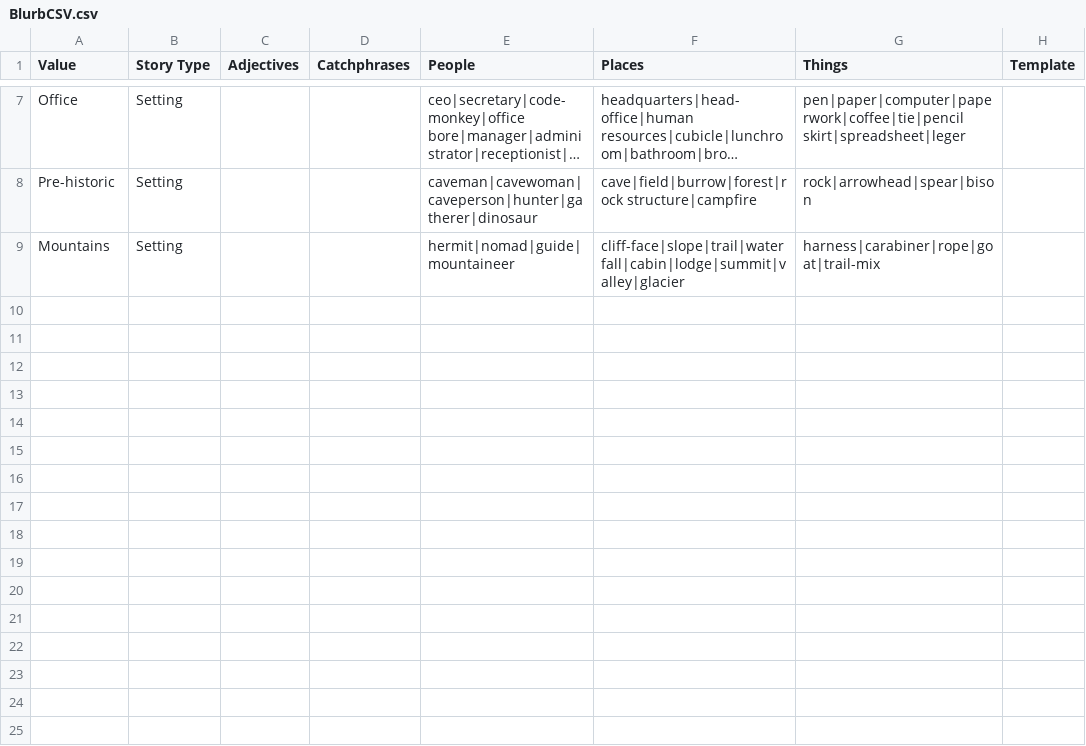
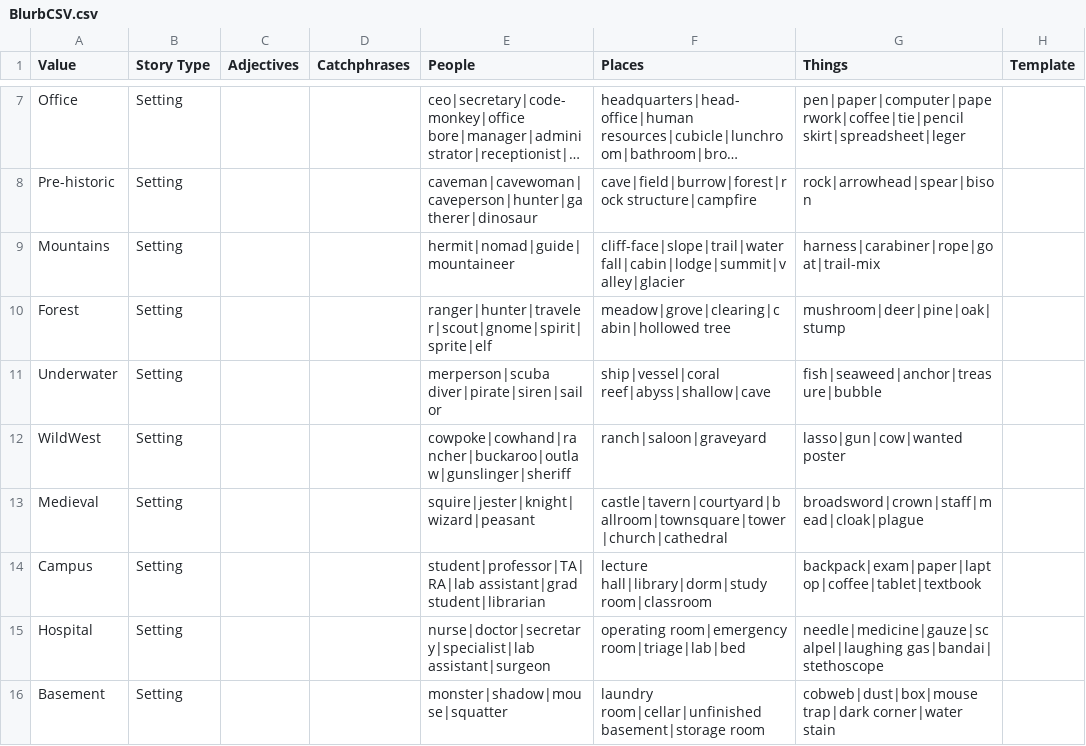
Before and after one commit to Punch-Buggies/writers_block, a CSV file: Assets/CSV File/BlurbCSV.csv, drawn as a sheet; only a part is shown, gaps mark what is left out; long unchanged cells end in ….

Commit message:
added setting words

```diff
--- a/Assets/CSV File/BlurbCSV.csv
+++ b/Assets/CSV File/BlurbCSV.csv
@@ -9 +9,8 @@ Pre-historic,Setting,,,caveman|cavewoman|caveperson|hunter|gatherer|dinosaur,cav
 Mountains,Setting,,,hermit|nomad|guide|mountaineer,cliff-face|slope|trail|waterfall|cabin|lodge|summit|valley|glacier,harness|carabiner|rope|goat|trail-mix,
+Forest,Setting,,,ranger|hunter|traveler|scout|gnome|spirit|sprite|elf,meadow|grove|clearing|cabin|hollowed tree ,mushroom|deer|pine|oak|stump,
+Underwater,Setting,,,merperson|scuba diver|pirate|siren|sailor,ship|vessel|coral reef|abyss|shallow|cave,fish|seaweed|anchor|treasure|bubble,
+WildWest,Setting,,,cowpoke|cowhand|rancher|buckaroo|outlaw|gunslinger|sheriff,ranch|saloon|graveyard,lasso|gun|cow|wanted poster,
+Medieval,Setting,,,squire|jester|knight|wizard|peasant,castle|tavern|courtyard|ballroom|townsquare|tower|church|cathedral,broadsword|crown|staff|mead|cloak|plague,
+Campus,Setting,,,student|professor|TA|RA|lab assistant|grad student|librarian,lecture hall|library|dorm|study room|classroom,backpack|exam|paper|laptop|coffee|tablet|textbook,
+Hospital,Setting,,,nurse|doctor|secretary|specialist|lab assistant|surgeon,operating room|emergency room|triage|lab|bed,needle|medicine|gauze|scalpel|laughing gas|bandai| stethoscope,
+Basement,Setting,,,monster|shadow|mouse|squatter,laundry room|cellar|unfinished basement|storage room,cobweb|dust|box|mouse trap|dark corner|water stain,
```
Also changed, not shown: Assets/CSV File/StoryElementDataCSV.csv.
